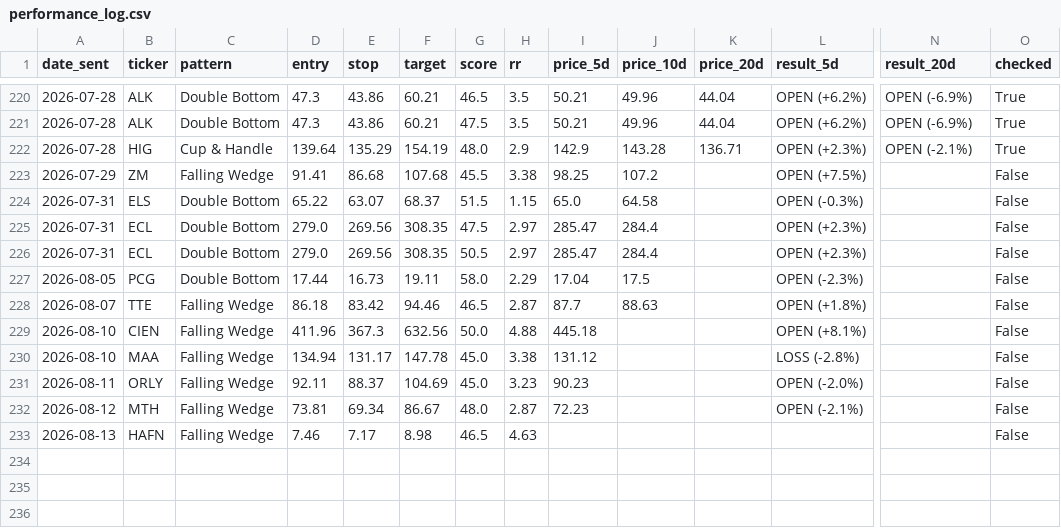
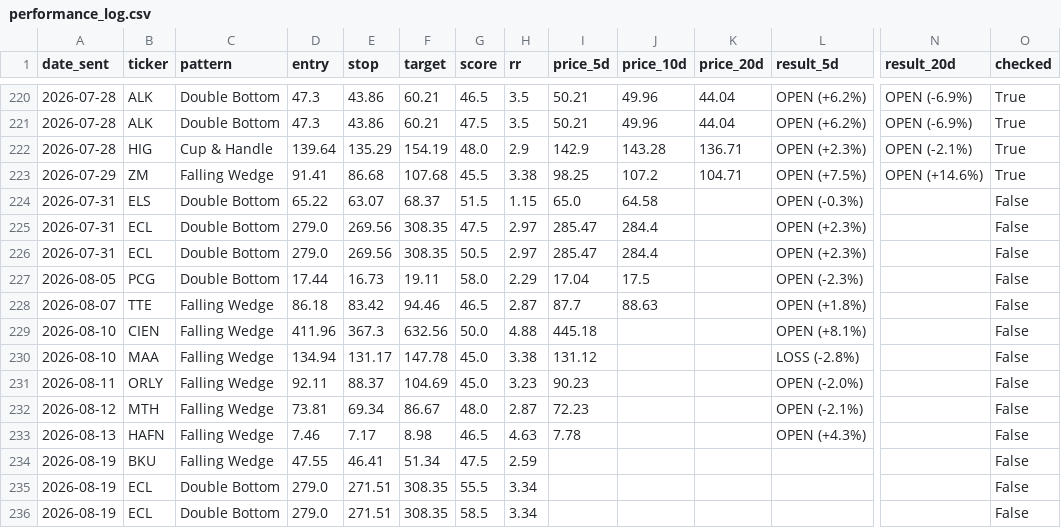
Before and after one commit to shakedazaria/stock-script-render, a CSV file: scanner_state/performance_log.csv, drawn as a sheet; only a part is shown, gaps mark what is left out; rows hold the shown columns only; the diff names each change by its address in the sheet, - before the commit and + after, or states it on an @@ line.

```diff
--- a/scanner_state/performance_log.csv
+++ b/scanner_state/performance_log.csv
-K223 (price_20d): (empty)
+K223 (price_20d): 104.71
-N223 (result_20d): (empty)
+N223 (result_20d): OPEN (+14.6%)
-O223 (checked): False
+O223 (checked): True
-I233 (price_5d): (empty)
+I233 (price_5d): 7.78
-L233 (result_5d): (empty)
+L233 (result_5d): OPEN (+4.3%)
+row 234: 2026-08-19 | BKU | Falling Wedge | 47.55 | 46.41 | 51.34 | 47.5 | 2.59 |  |  |  |  |  | False
+row 235: 2026-08-19 | ECL | Double Bottom | 279.0 | 271.51 | 308.35 | 55.5 | 3.34 |  |  |  |  |  | False
+row 236: 2026-08-19 | ECL | Double Bottom | 279.0 | 271.51 | 308.35 | 58.5 | 3.34 |  |  |  |  |  | False
```
Also changed, not shown: scanner_state/signals_log.csv, 7 other files.
